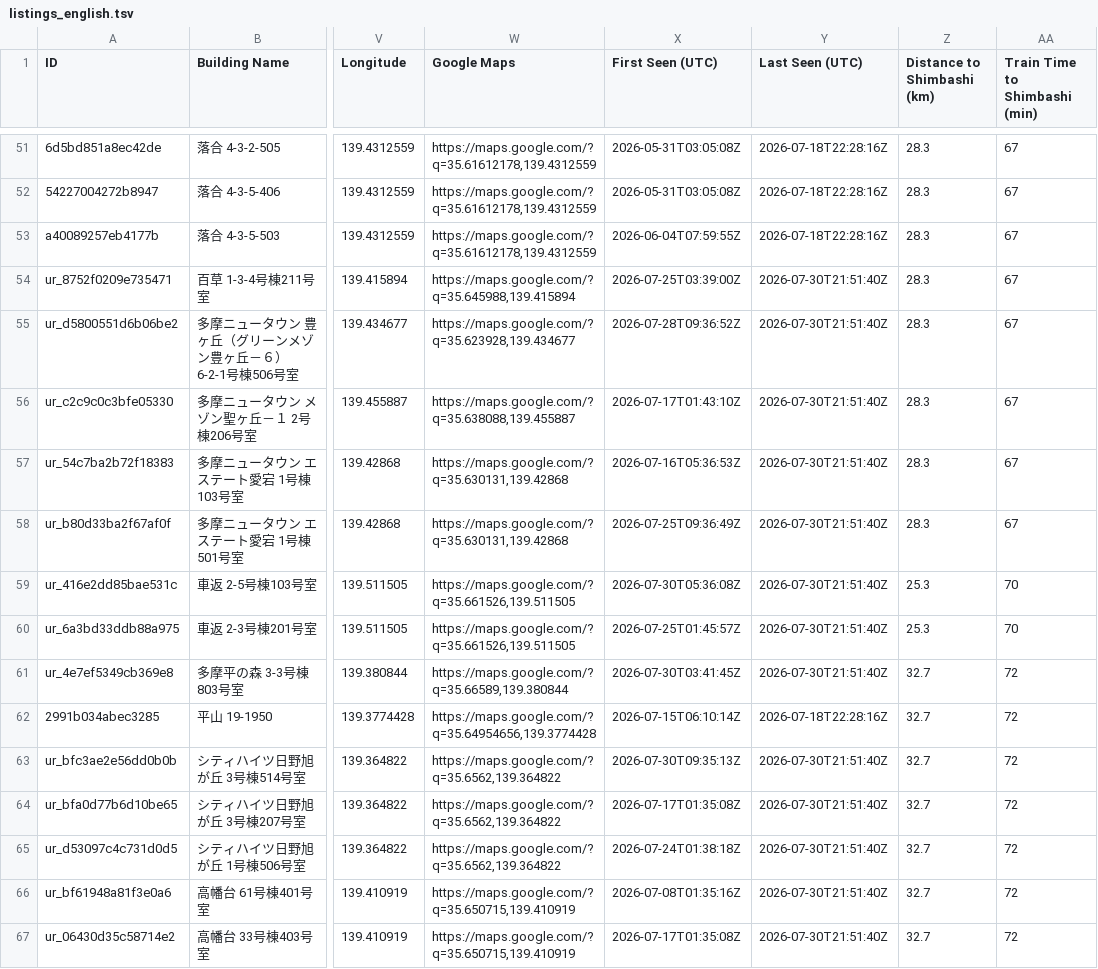
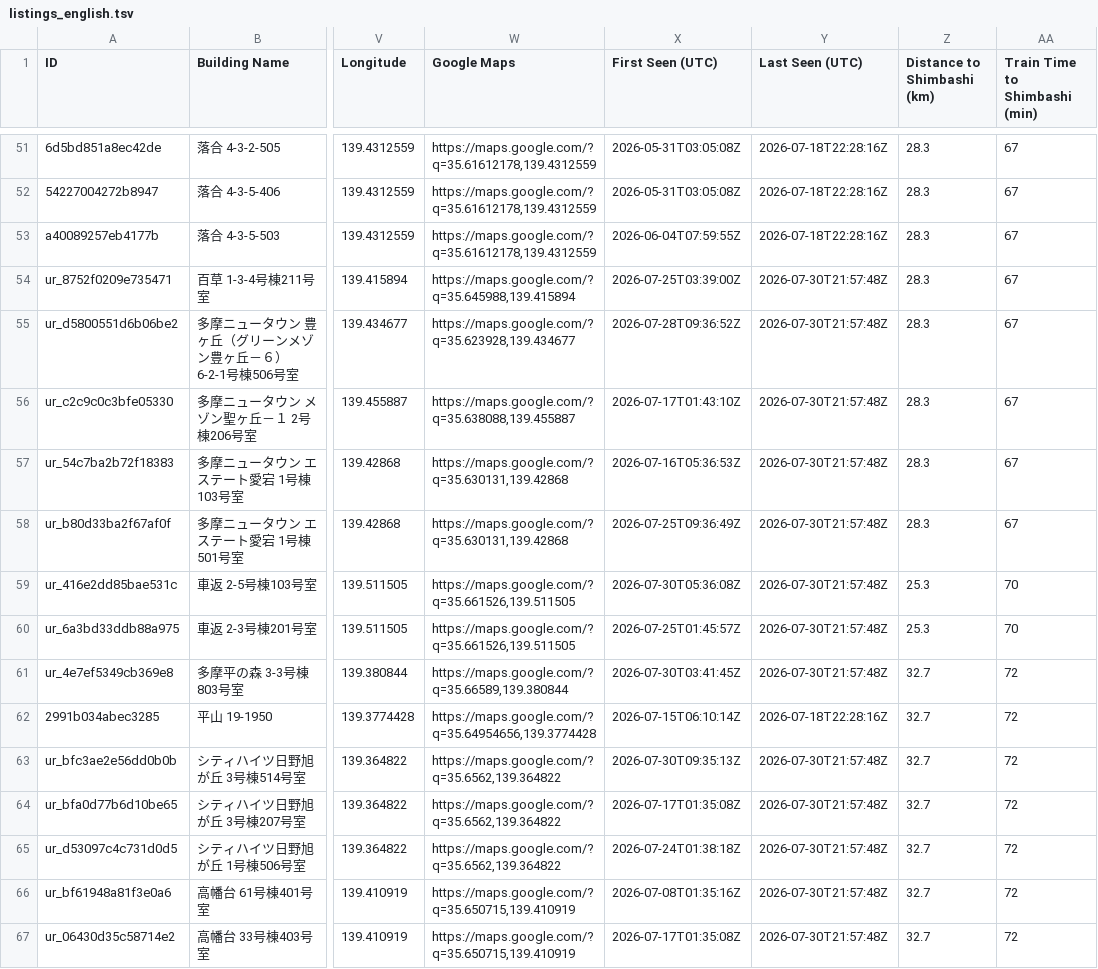
Before and after one commit to debarghadas411/JKK_UR_Tracker, a TSV file: data/listings_english.tsv, drawn as a sheet; only a part is shown, gaps mark what is left out; the diff covers the shown part only; the diff names each change by its address in the sheet, - before the commit and + after, or states it on an @@ line.

```diff
--- a/data/listings_english.tsv
+++ b/data/listings_english.tsv
-Y54:Y61 (Last Seen (UTC)): 2026-07-30T21:51:40Z
+Y54:Y61 (Last Seen (UTC)): 2026-07-30T21:57:48Z
-Y63:Y67 (Last Seen (UTC)): 2026-07-30T21:51:40Z
+Y63:Y67 (Last Seen (UTC)): 2026-07-30T21:57:48Z
```
Also changed, not shown: 88 edited cells elsewhere in this file, data/listings.tsv, 1 other file.
